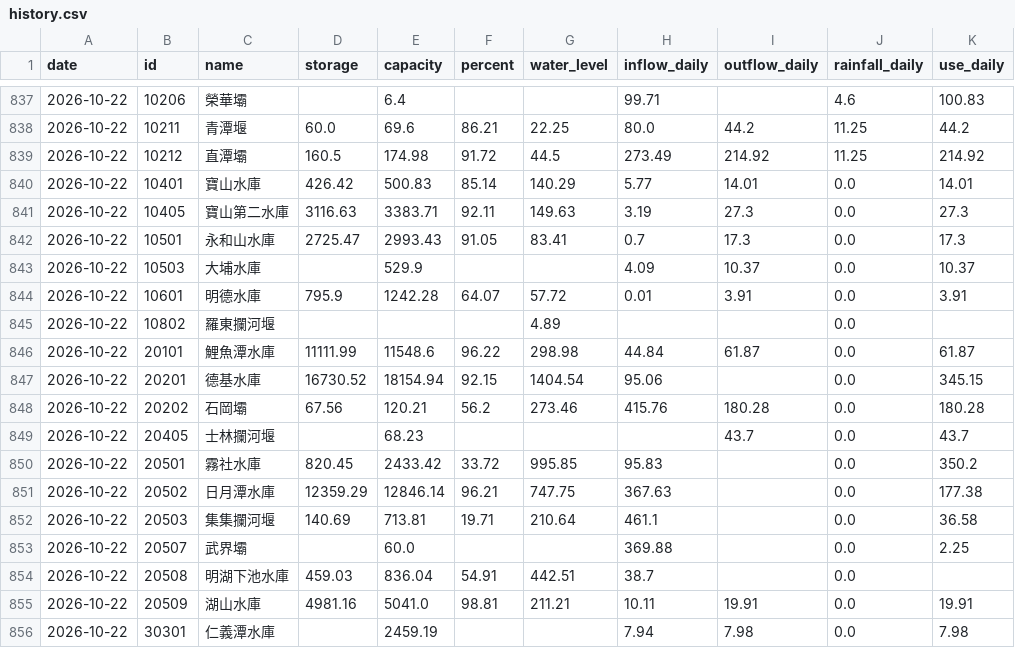
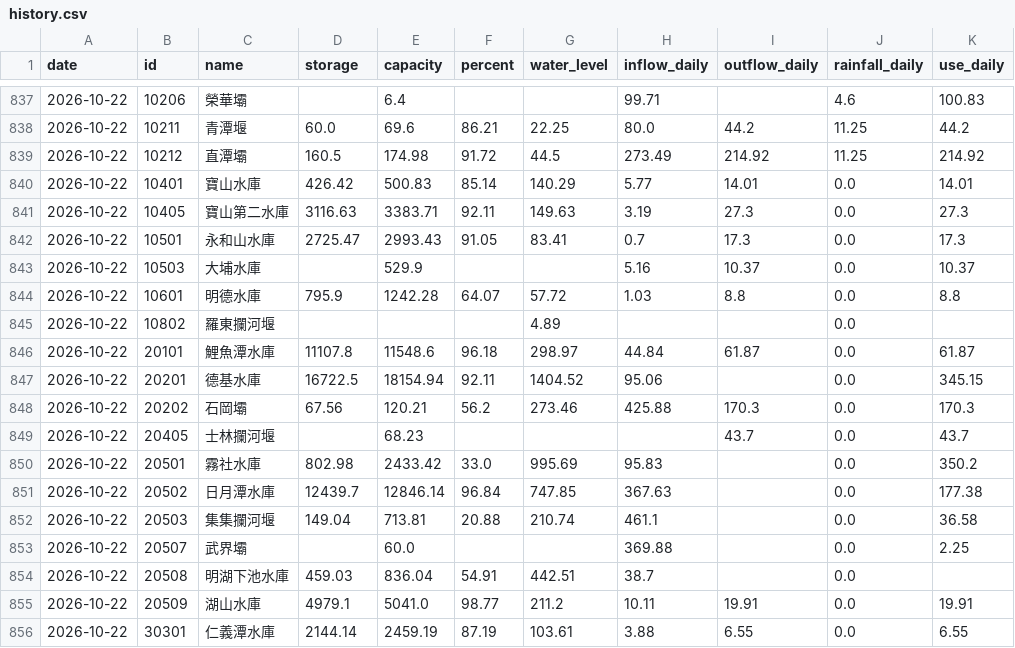
Before and after one commit to test21test21/taiwan-reservoir, a CSV file: data/history.csv, drawn as a sheet; only a part is shown, gaps mark what is left out; the diff covers the shown part only.

```diff
--- a/data/history.csv
+++ b/data/history.csv
@@ -842,15 +842,15 @@ date,id,name,storage,capacity,percent,water_level,inflow_daily,outflow_daily,rai
 2026-10-22,10501,永和山水庫,2725.47,2993.43,91.05,83.41,0.7,17.3,0.0,17.3
-2026-10-22,10503,大埔水庫,,529.9,,,4.09,10.37,0.0,10.37
-2026-10-22,10601,明德水庫,795.9,1242.28,64.07,57.72,0.01,3.91,0.0,3.91
+2026-10-22,10503,大埔水庫,,529.9,,,5.16,10.37,0.0,10.37
+2026-10-22,10601,明德水庫,795.9,1242.28,64.07,57.72,1.03,8.8,0.0,8.8
 2026-10-22,10802,羅東攔河堰,,,,4.89,,,0.0,
-2026-10-22,20101,鯉魚潭水庫,11111.99,11548.6,96.22,298.98,44.84,61.87,0.0,61.87
-2026-10-22,20201,德基水庫,16730.52,18154.94,92.15,1404.54,95.06,,0.0,345.15
-2026-10-22,20202,石岡壩,67.56,120.21,56.2,273.46,415.76,180.28,0.0,180.28
+2026-10-22,20101,鯉魚潭水庫,11107.8,11548.6,96.18,298.97,44.84,61.87,0.0,61.87
+2026-10-22,20201,德基水庫,16722.5,18154.94,92.11,1404.52,95.06,,0.0,345.15
+2026-10-22,20202,石岡壩,67.56,120.21,56.2,273.46,425.88,170.3,0.0,170.3
 2026-10-22,20405,士林攔河堰,,68.23,,,,43.7,0.0,43.7
-2026-10-22,20501,霧社水庫,820.45,2433.42,33.72,995.85,95.83,,0.0,350.2
-2026-10-22,20502,日月潭水庫,12359.29,12846.14,96.21,747.75,367.63,,0.0,177.38
-2026-10-22,20503,集集攔河堰,140.69,713.81,19.71,210.64,461.1,,0.0,36.58
+2026-10-22,20501,霧社水庫,802.98,2433.42,33.0,995.69,95.83,,0.0,350.2
+2026-10-22,20502,日月潭水庫,12439.7,12846.14,96.84,747.85,367.63,,0.0,177.38
+2026-10-22,20503,集集攔河堰,149.04,713.81,20.88,210.74,461.1,,0.0,36.58
 2026-10-22,20507,武界壩,,60.0,,,369.88,,0.0,2.25
 2026-10-22,20508,明湖下池水庫,459.03,836.04,54.91,442.51,38.7,,0.0,
-2026-10-22,20509,湖山水庫,4981.16,5041.0,98.81,211.21,10.11,19.91,0.0,19.91
-2026-10-22,30301,仁義潭水庫,,2459.19,,,7.94,7.98,0.0,7.98
+2026-10-22,20509,湖山水庫,4979.1,5041.0,98.77,211.2,10.11,19.91,0.0,19.91
+2026-10-22,30301,仁義潭水庫,2144.14,2459.19,87.19,103.61,3.88,6.55,0.0,6.55
```
Also changed, not shown: 59 edited cells elsewhere in this file, 3 other files.
